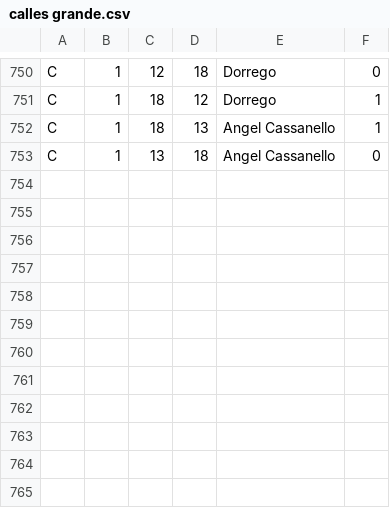
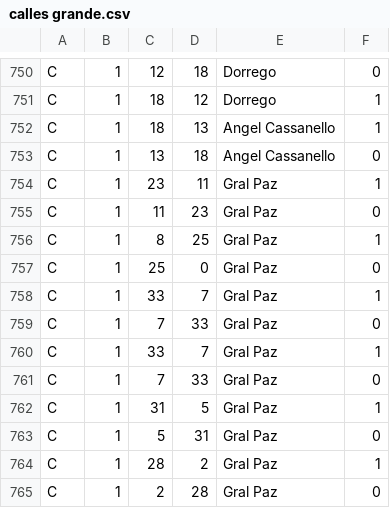
Before and after one commit to lniklison/TP-Inteligencia-artificial, a CSV file: csv/calles grande.csv, drawn as a sheet; only a part is shown, gaps mark what is left out.

Commit message:
csv v6

```diff
--- a/csv/calles grande.csv
+++ b/csv/calles grande.csv
@@ -753 +753,13 @@ C,1,18,13,Angel Cassanello,1
 C,1,13,18,Angel Cassanello,0
+C,1,23,11,Gral Paz,1
+C,1,11,23,Gral Paz,0
+C,1,8,25,Gral Paz,1
+C,1,25,0,Gral Paz,0
+C,1,33,7,Gral Paz,1
+C,1,7,33,Gral Paz,0
+C,1,33,7,Gral Paz,1
+C,1,7,33,Gral Paz,0
+C,1,31,5,Gral Paz,1
+C,1,5,31,Gral Paz,0
+C,1,28,2,Gral Paz,1
+C,1,2,28,Gral Paz,0
```
